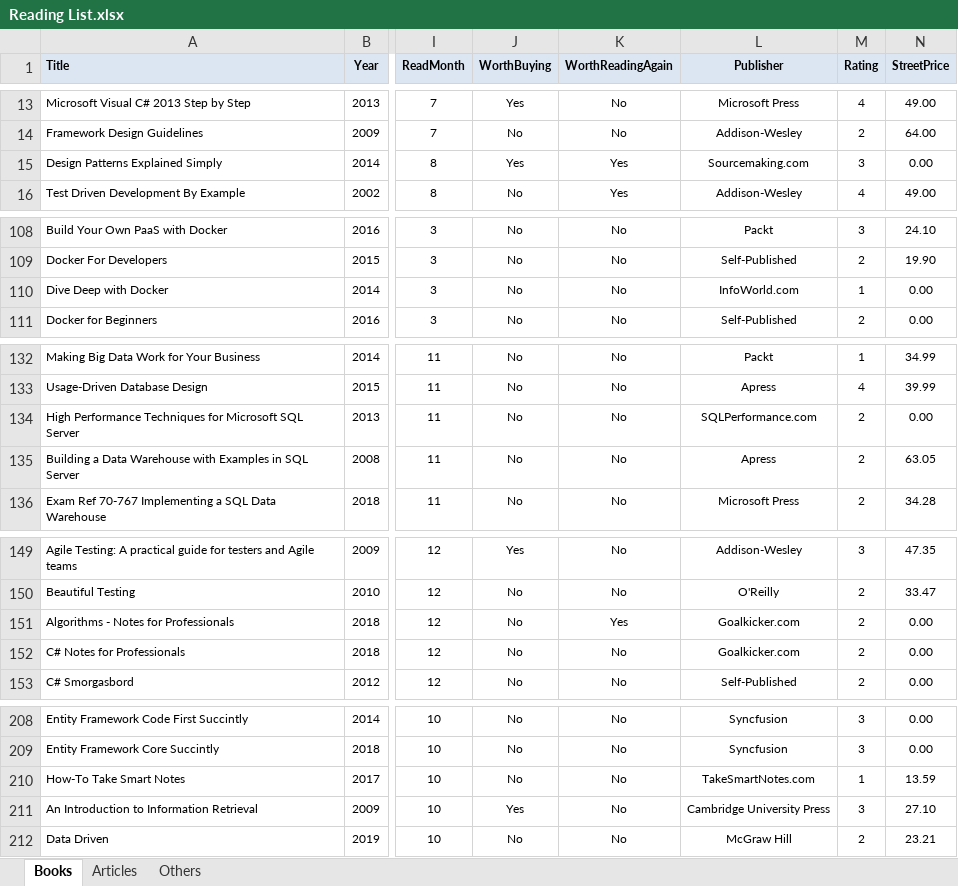
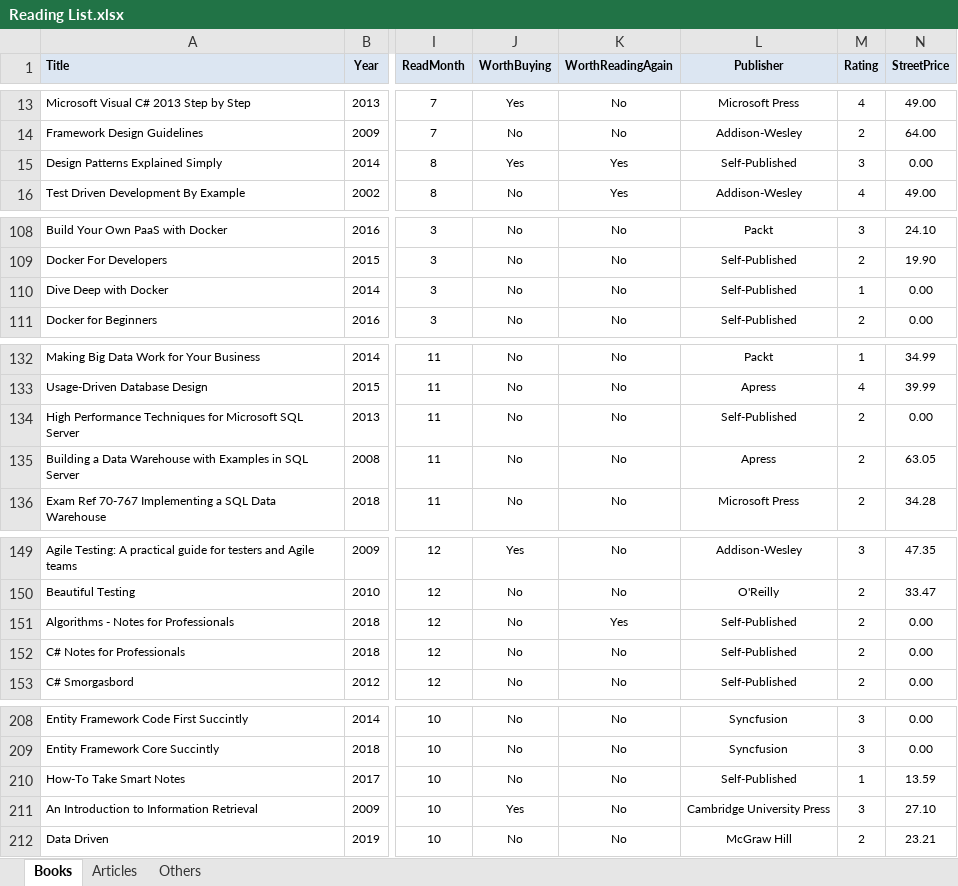
Before and after one commit to numbworks/nwreadinglist, an Excel workbook: data/Reading List.xlsx, sheet Books, drawn as a sheet; only a part is shown, gaps mark what is left out; values as stored, in another font and other column widths than the file's, no borders; the diff names each change by its address in the sheet, - before the commit and + after, or states it on an @@ line.

Commit message:
*: Goalkicker.com, Sourcemaking.com, TakeSmartNotes.com, SQLPerformance.com, InfoWorld.com => Self-Published.

```diff
--- a/data/Reading List.xlsx (sheet Books)
+++ b/data/Reading List.xlsx (sheet Books)
-L15 (Publisher): Sourcemaking.com
+L15 (Publisher): Self-Published
-L110 (Publisher): InfoWorld.com
+L110 (Publisher): Self-Published
-L134 (Publisher): SQLPerformance.com
+L134 (Publisher): Self-Published
-L151:L152 (Publisher): Goalkicker.com
+L151:L152 (Publisher): Self-Published
-L210 (Publisher): TakeSmartNotes.com
+L210 (Publisher): Self-Published
```
Also changed, not shown: 1 other file.
